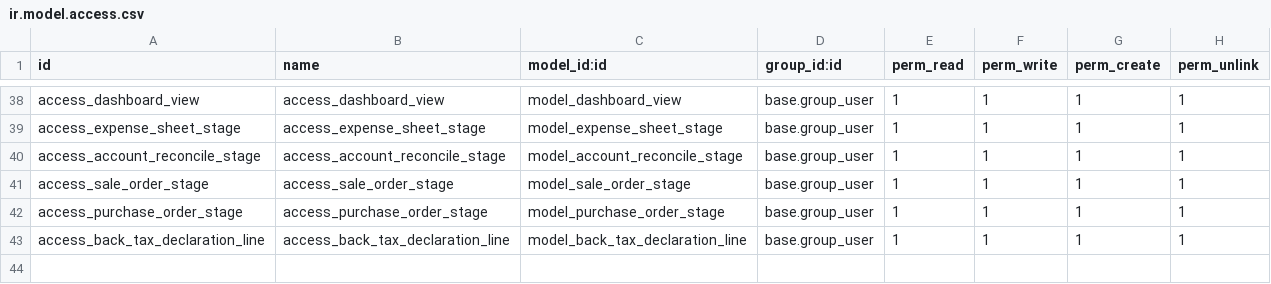
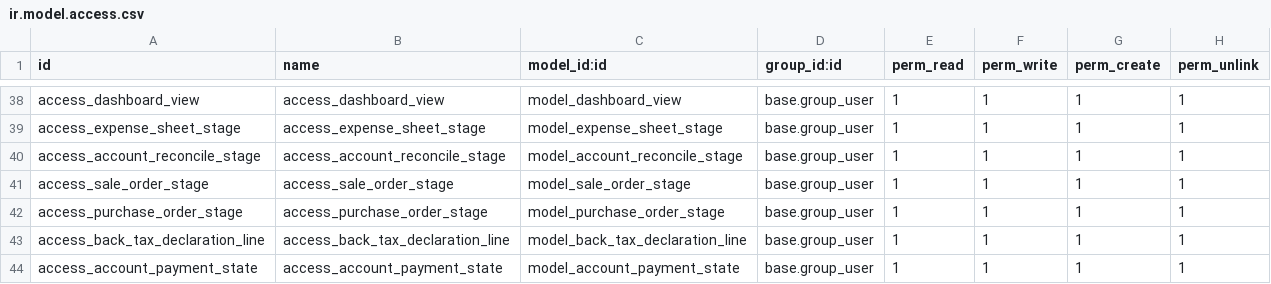
Before and after one commit to alangwansui/yjzy, a CSV file: addons_yjzy/yjzy_extend/security/ir.model.access.csv, drawn as a sheet; only a part is shown, gaps mark what is left out.

Commit message:
Revert "Merge branch 'master' of https://gitee.com/alangwansui/yjzy"
This reverts commit a84d955b3d6e543dcd9cd39aeabbf247d8f325e0.

```diff
--- a/addons_yjzy/yjzy_extend/security/ir.model.access.csv
+++ b/addons_yjzy/yjzy_extend/security/ir.model.access.csv
@@ -43 +43,2 @@ access_purchase_order_stage,access_purchase_order_stage,model_purchase_order_sta
 access_back_tax_declaration_line,access_back_tax_declaration_line,model_back_tax_declaration_line,base.group_user,1,1,1,1
+access_account_payment_state,access_account_payment_state,model_account_payment_state,base.group_user,1,1,1,1
```
Also changed, not shown: 3 other files.
